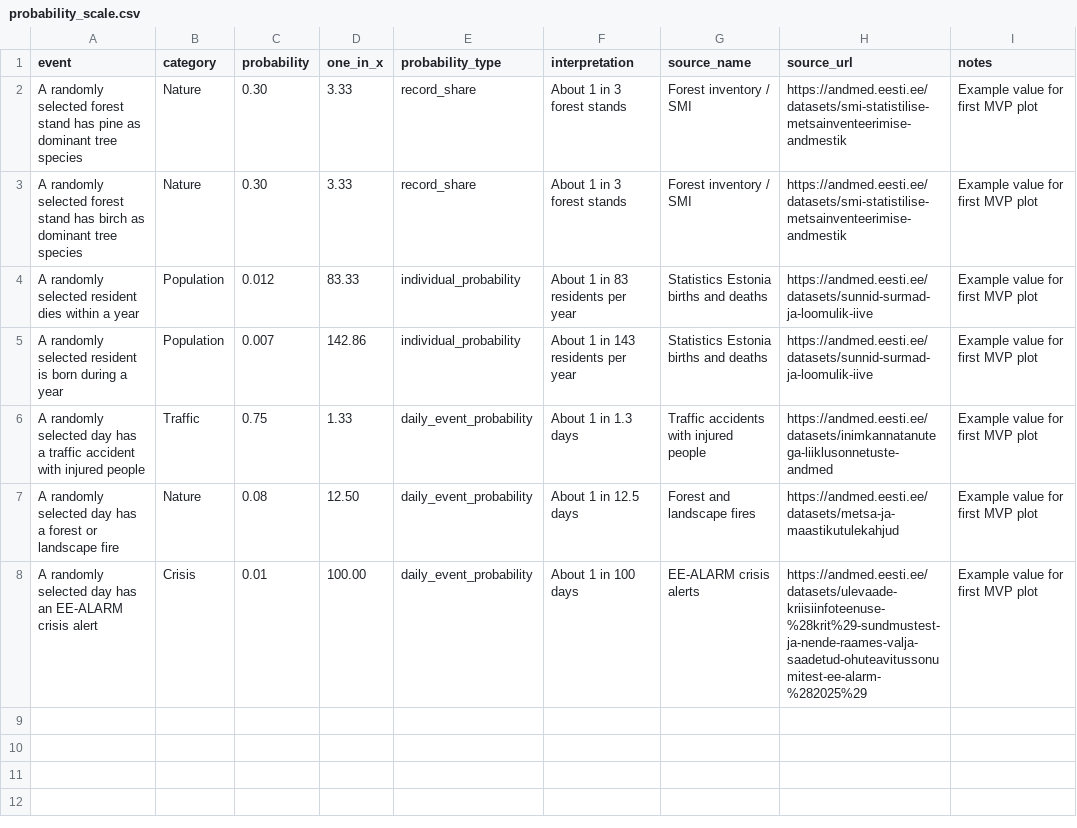
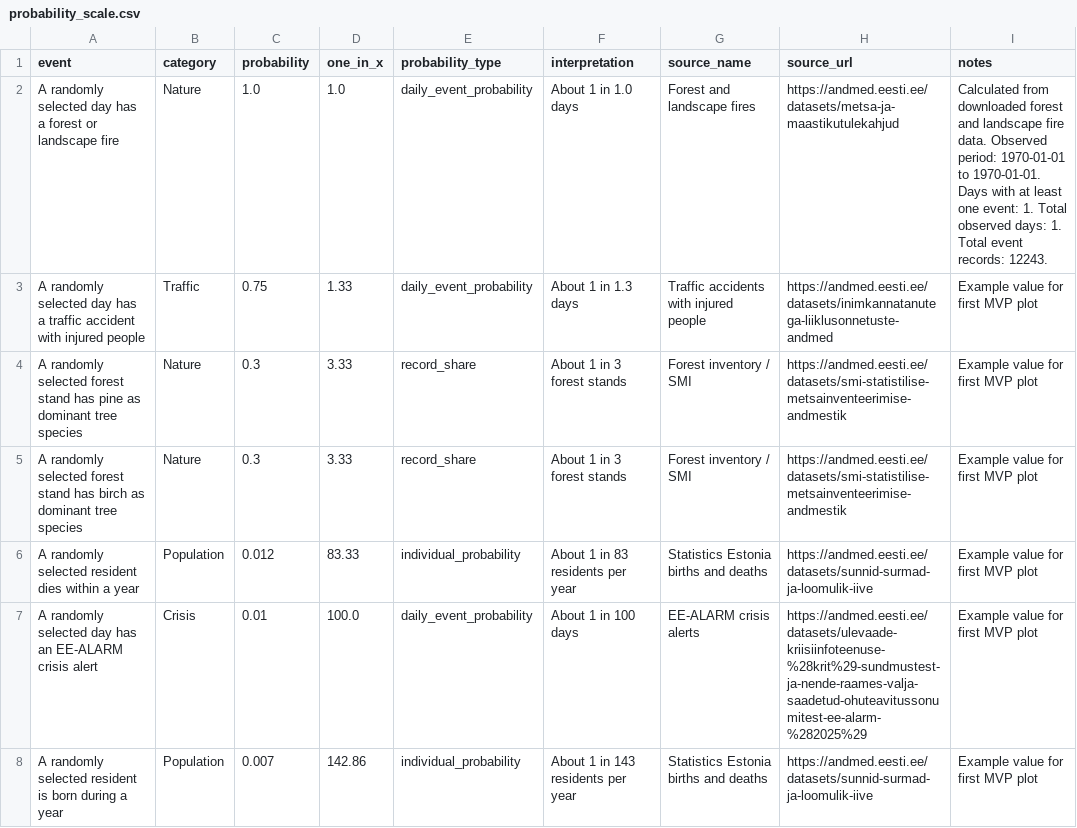
Before and after one commit to gloofys/RMK2026, a CSV file: data/processed/probability_scale.csv, drawn as a sheet.

Commit message:
calculate forest fire probability from data

```diff
--- a/data/processed/probability_scale.csv
+++ b/data/processed/probability_scale.csv
@@ -1,8 +1,8 @@
 event,category,probability,one_in_x,probability_type,interpretation,source_name,source_url,notes
-A randomly selected forest stand has pine as dominant tree species,Nature,0.30,3.33,record_share,About 1 in 3 forest stands,Forest inventory / SMI,https://andmed.eesti.ee/datasets/smi-statistilise-metsainventeerimise-andmestik,Example value for first MVP plot
-A randomly selected forest stand has birch as dominant tree species,Nature,0.30,3.33,record_share,About 1 in 3 forest stands,Forest inventory / SMI,https://andmed.eesti.ee/datasets/smi-statistilise-metsainventeerimise-andmestik,Example value for first MVP plot
+A randomly selected day has a forest or landscape fire,Nature,1.0,1.0,daily_event_probability,About 1 in 1.0 days,Forest and landscape fires,https://andmed.eesti.ee/datasets/metsa-ja-maastikutulekahjud,Calculated from downloaded forest and landscape fire data. Observed period: 1970-01-01 to 1970-01-01. Days with at least one event: 1. Total observed days: 1. Total event records: 12243.
+A randomly selected day has a traffic accident with injured people,Traffic,0.75,1.33,daily_event_probability,About 1 in 1.3 days,Traffic accidents with injured people,https://andmed.eesti.ee/datasets/inimkannatanutega-liiklusonnetuste-andmed,Example value for first MVP plot
+A randomly selected forest stand has pine as dominant tree species,Nature,0.3,3.33,record_share,About 1 in 3 forest stands,Forest inventory / SMI,https://andmed.eesti.ee/datasets/smi-statistilise-metsainventeerimise-andmestik,Example value for first MVP plot
+A randomly selected forest stand has birch as dominant tree species,Nature,0.3,3.33,record_share,About 1 in 3 forest stands,Forest inventory / SMI,https://andmed.eesti.ee/datasets/smi-statistilise-metsainventeerimise-andmestik,Example value for first MVP plot
 A randomly selected resident dies within a year,Population,0.012,83.33,individual_probability,About 1 in 83 residents per year,Statistics Estonia births and deaths,https://andmed.eesti.ee/datasets/sunnid-surmad-ja-loomulik-iive,Example value for first MVP plot
+A randomly selected day has an EE-ALARM crisis alert,Crisis,0.01,100.0,daily_event_probability,About 1 in 100 days,EE-ALARM crisis alerts,https://andmed.eesti.ee/datasets/ulevaade-kriisiinfoteenuse-%28krit%29-sundmustest-ja-nende-raames-valja-saadetud-ohuteavitussonumitest-ee-alarm-%282025%29,Example value for first MVP plot
 A randomly selected resident is born during a year,Population,0.007,142.86,individual_probability,About 1 in 143 residents per year,Statistics Estonia births and deaths,https://andmed.eesti.ee/datasets/sunnid-surmad-ja-loomulik-iive,Example value for first MVP plot
-A randomly selected day has a traffic accident with injured people,Traffic,0.75,1.33,daily_event_probability,About 1 in 1.3 days,Traffic accidents with injured people,https://andmed.eesti.ee/datasets/inimkannatanutega-liiklusonnetuste-andmed,Example value for first MVP plot
-A randomly selected day has a forest or landscape fire,Nature,0.08,12.50,daily_event_probability,About 1 in 12.5 days,Forest and landscape fires,https://andmed.eesti.ee/datasets/metsa-ja-maastikutulekahjud,Example value for first MVP plot
-A randomly selected day has an EE-ALARM crisis alert,Crisis,0.01,100.00,daily_event_probability,About 1 in 100 days,EE-ALARM crisis alerts,https://andmed.eesti.ee/datasets/ulevaade-kriisiinfoteenuse-%28krit%29-sundmustest-ja-nende-raames-valja-saadetud-ohuteavitussonumitest-ee-alarm-%282025%29,Example value for first MVP plot
```
Also changed, not shown: 3 other files.
